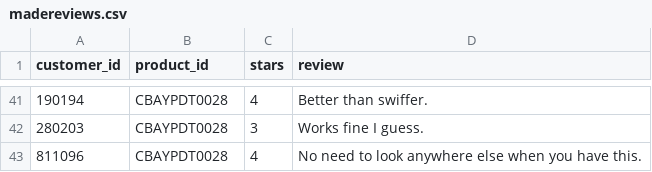
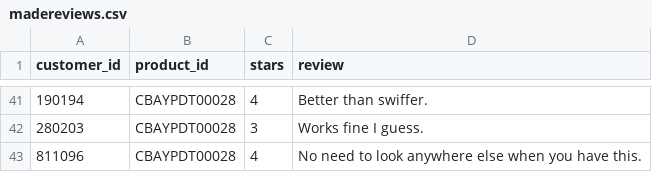
Before and after one commit to aniketbote/pds-ecommerce, a CSV file: final_data/madereviews.csv, drawn as a sheet; only a part is shown, gaps mark what is left out; the diff covers the shown part only.

```diff
--- a/final_data/madereviews.csv
+++ b/final_data/madereviews.csv
@@ -41,3 +41,3 @@ customer_id,product_id,stars,review
-190194,CBAYPDT0028,4,Better than swiffer.
-280203,CBAYPDT0028,3,Works fine I guess.
-811096,CBAYPDT0028,4,No need to look anywhere else when you have this.
+190194,CBAYPDT00028,4,Better than swiffer.
+280203,CBAYPDT00028,3,Works fine I guess.
+811096,CBAYPDT00028,4,No need to look anywhere else when you have this.
```
Also changed, not shown: 27 edited cells elsewhere in this file, madereviews.csv.
